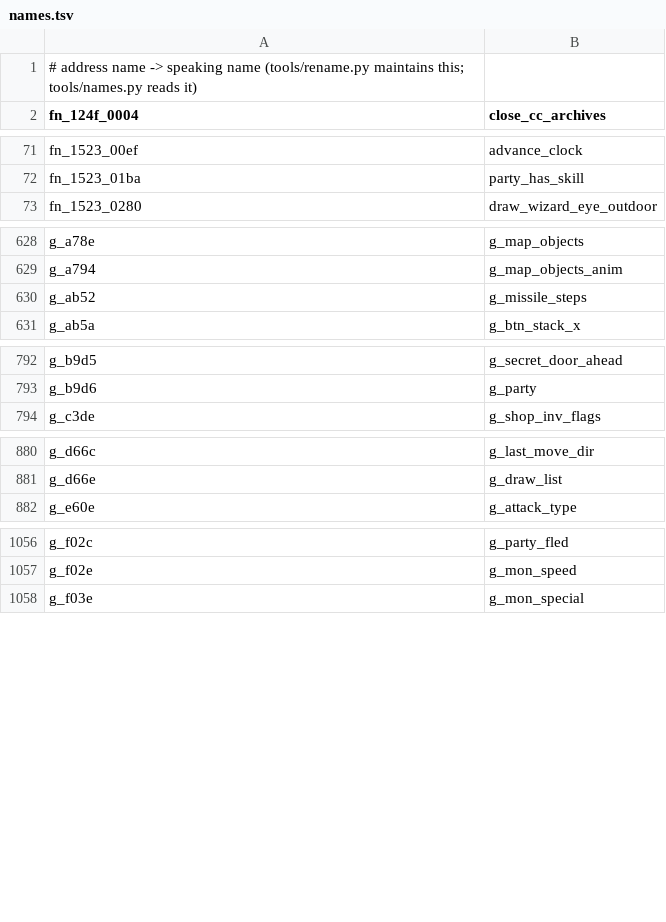
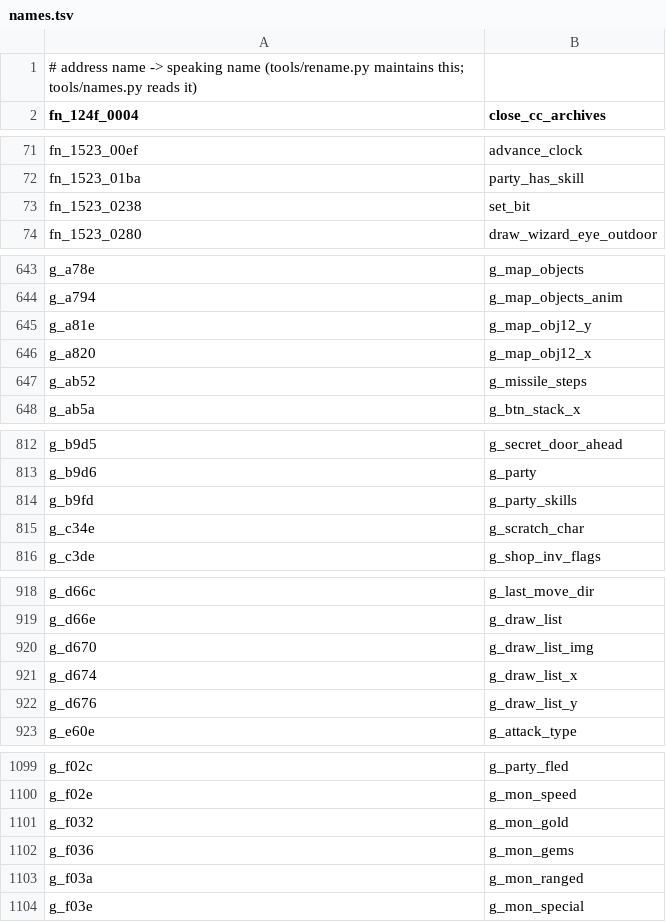
Before and after one commit to memmaker/mm3-decomp, a TSV file: results/names.tsv, drawn as a sheet; only a part is shown, gaps mark what is left out; the diff covers the shown part only.

Commit message:
Readable names for the remaining globals, functions and struct fields
52 address names, 390 struct fields (party character record unified in naming
across 13 headers, sprite/draw-list, map object and maze records) and struct
tags mon->chr, sl/pick/hot/btn/box->spr1, s14->spr, obj->mobj/anim. Unused
labels inside BSS pointers/arrays dropped. Layout of the character record in
results/character_record.md. MATCH.

```diff
--- a/results/names.tsv
+++ b/results/names.tsv
@@ -72,2 +72,3 @@ fn_1523_00ef	advance_clock
 fn_1523_01ba	party_has_skill
+fn_1523_0238	set_bit
 fn_1523_0280	draw_wizard_eye_outdoor
@@ -629,2 +644,4 @@ g_a78e	g_map_objects
 g_a794	g_map_objects_anim
+g_a81e	g_map_obj12_y
+g_a820	g_map_obj12_x
 g_ab52	g_missile_steps
@@ -793,2 +813,4 @@ g_b9d5	g_secret_door_ahead
 g_b9d6	g_party
+g_b9fd	g_party_skills
+g_c34e	g_scratch_char
 g_c3de	g_shop_inv_flags
@@ -881,2 +919,5 @@ g_d66c	g_last_move_dir
 g_d66e	g_draw_list
+g_d670	g_draw_list_img
+g_d674	g_draw_list_x
+g_d676	g_draw_list_y
 g_e60e	g_attack_type
@@ -1057,2 +1100,5 @@ g_f02c	g_party_fled
 g_f02e	g_mon_speed
+g_f032	g_mon_gold
+g_f036	g_mon_gems
+g_f03a	g_mon_ranged
 g_f03e	g_mon_special
```
Also changed, not shown: 41 added rows elsewhere in this file, 48 other files.
